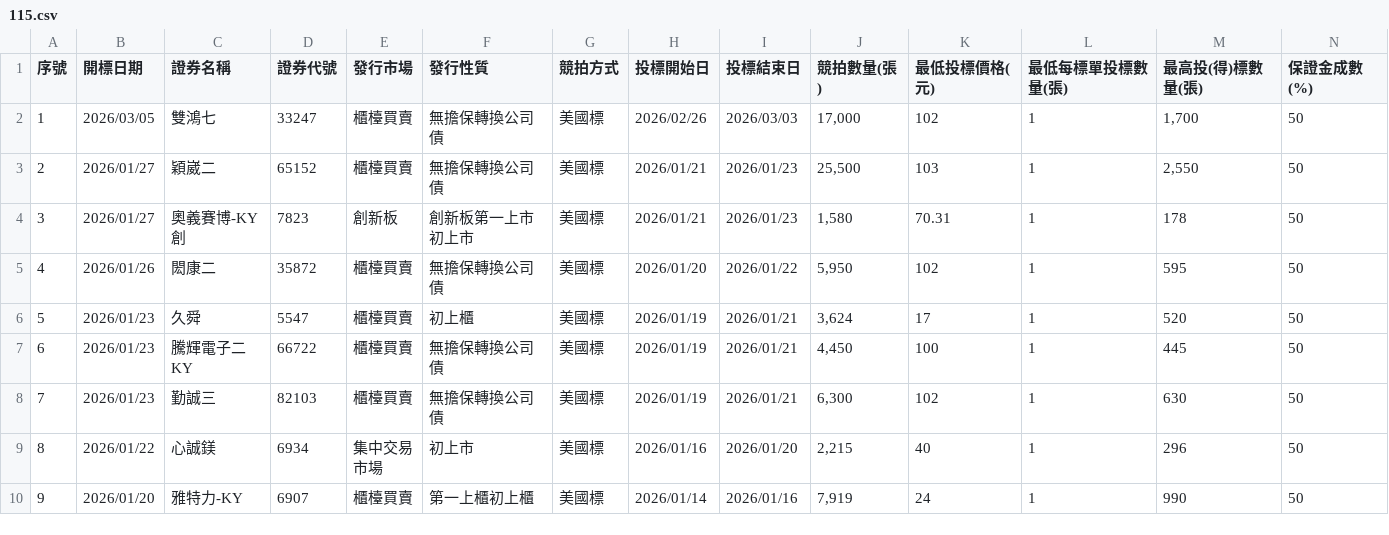
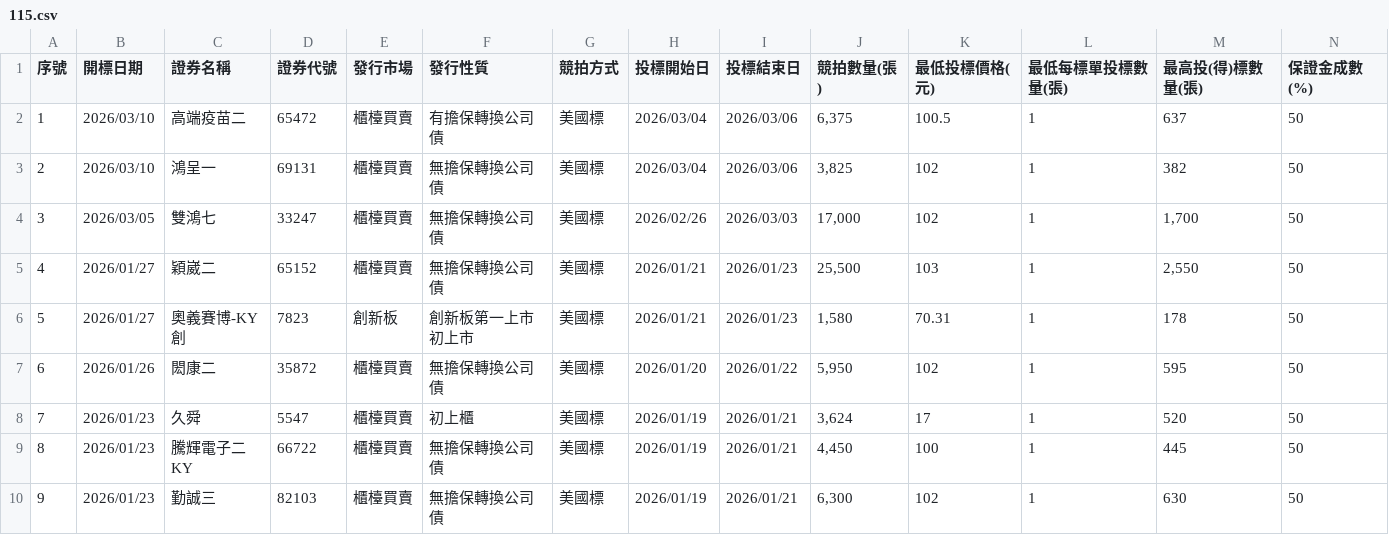
Before and after one commit to Aryido/auction, a CSV file: years/115.csv, drawn as a sheet; only a part is shown; the shorter side is filled out with more unchanged rows; addresses are those after the commit; rows hold the shown columns only; the diff names each change by its address in the sheet, - before the commit and + after, or states it on an @@ line.

```diff
--- a/years/115.csv
+++ b/years/115.csv
+row 2: 1 | 2026/03/10 | 高端疫苗二 | 65472 | 櫃檯買賣 | 有擔保轉換公司債 | 美國標 | 2026/03/04 | 2026/03/06 | 6,375 | 100.5 | 1 | 637 | 50
+row 3: 2 | 2026/03/10 | 鴻呈一 | 69131 | 櫃檯買賣 | 無擔保轉換公司債 | 美國標 | 2026/03/04 | 2026/03/06 | 3,825 | 102 | 1 | 382 | 50
@@ column A (序號) renumbered from row 4 down @@
```
Also changed, not shown: years/final/merged.csv.
